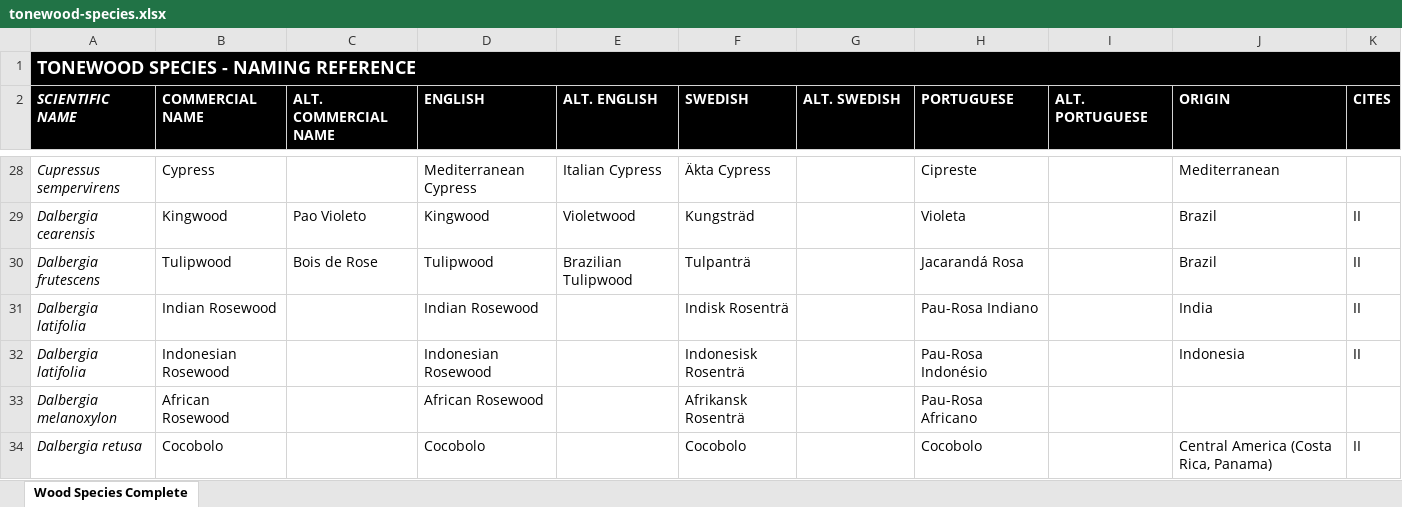
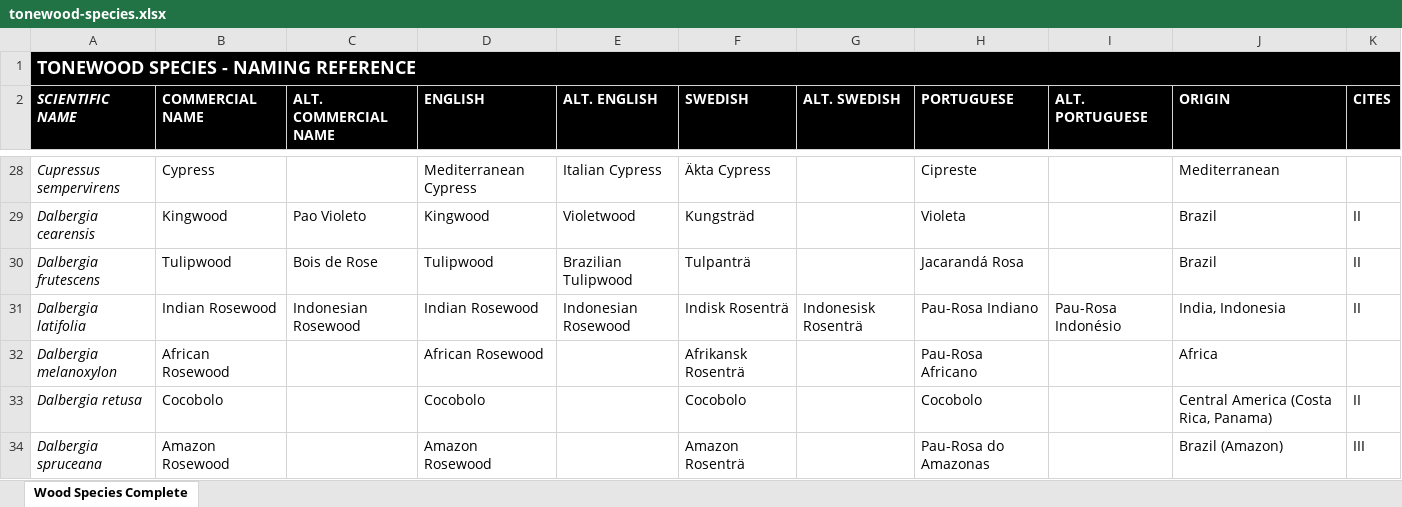
Before and after one commit to PawMarques/Luthia-App, an Excel workbook: data-sources/tonewood-species.xlsx, sheet Wood Species Complete, drawn as a sheet; only a part is shown, gaps mark what is left out; values as stored, in another font and other column widths than the file's, no borders; charts and pictures not drawn; removed rows and columns are numbered as before the commit, all else as after; the diff covers the shown part only; the diff names each change by its address in the sheet, - before the commit and + after, or states it on an @@ line.

Commit message:
data updates

```diff
--- a/data-sources/tonewood-species.xlsx (sheet Wood Species Complete)
+++ b/data-sources/tonewood-species.xlsx (sheet Wood Species Complete)
-C31 (ALT. COMMERCIAL NAME): (empty)
+C31 (ALT. COMMERCIAL NAME): Indonesian Rosewood
-E31 (ALT. ENGLISH): (empty)
+E31 (ALT. ENGLISH): Indonesian Rosewood
-G31 (ALT. SWEDISH): (empty)
+G31 (ALT. SWEDISH): Indonesisk Rosenträ
-I31 (ALT. PORTUGUESE): (empty)
+I31 (ALT. PORTUGUESE): Pau-Rosa Indonésio
-J31 (ORIGIN): India
+J31 (ORIGIN): India, Indonesia
-row 32: Dalbergia latifolia | Indonesian Rosewood |  | Indonesian Rosewood |  | Indonesisk Rosenträ |  | Pau-Rosa Indonésio |  | Indonesia | II
-J32 (ORIGIN): (empty)
+J32 (ORIGIN): Africa
+row 34: Dalbergia spruceana | Amazon Rosewood |  | Amazon Rosewood |  | Amazon Rosenträ |  | Pau-Rosa do Amazonas |  | Brazil (Amazon) | III
```
Also changed, not shown: 4 added rows, 1 removed row and 12 edited cells elsewhere in this sheet, 2 other files.
